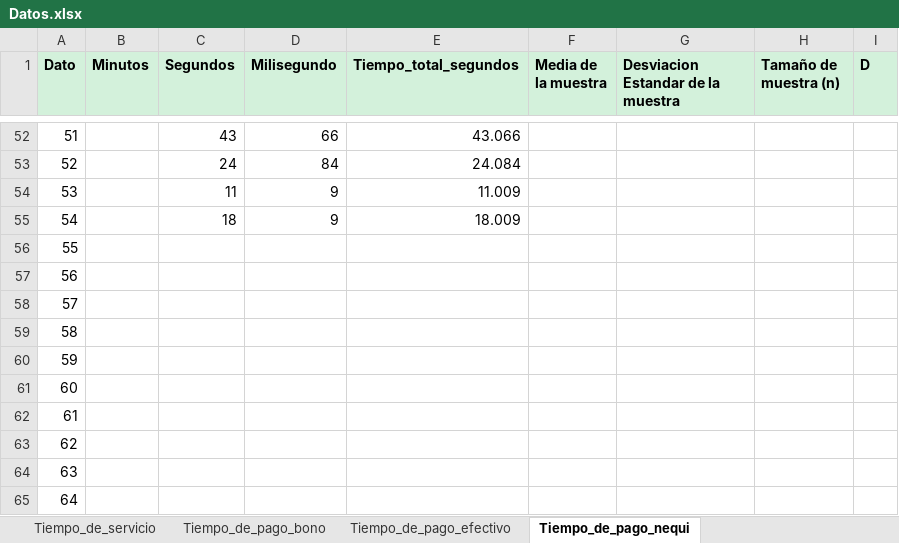
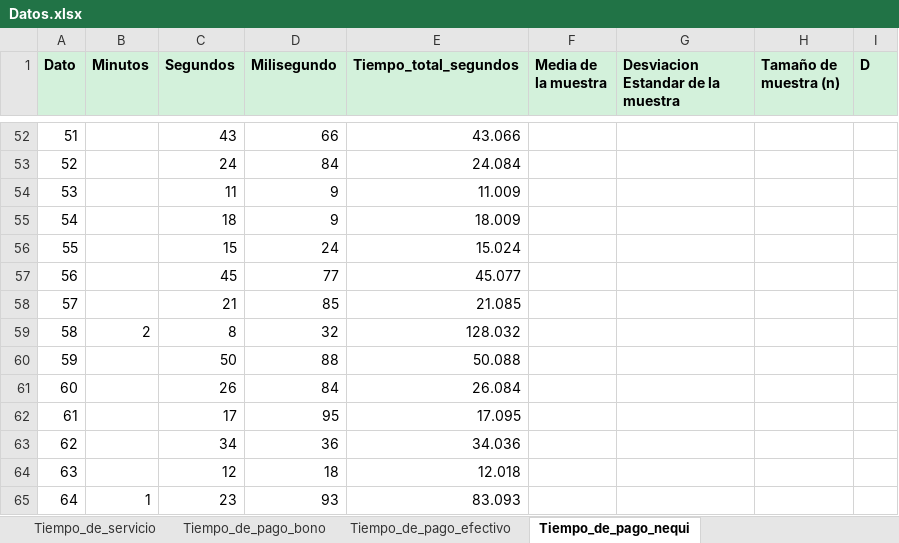
Before and after one commit to DavidCastro88/AnalisisEstadisticoAjusteDeDistribuciones, an Excel workbook: Datos.xlsx, sheet Tiempo_de_pago_nequi, drawn as a sheet; only a part is shown, gaps mark what is left out; values as stored, in another font and other column widths than the file's, no borders; the diff covers the shown part only; the diff names each change by its address in the sheet, - before the commit and + after, or states it on an @@ line.

```diff
--- a/Datos.xlsx (sheet Tiempo_de_pago_nequi)
+++ b/Datos.xlsx (sheet Tiempo_de_pago_nequi)
-C56 (Segundos): (empty)
+C56 (Segundos): 15
-D56 (Milisegundo): (empty)
+D56 (Milisegundo): 24
-E56 (Tiempo_total_segundos): (empty)
+E56 (Tiempo_total_segundos): 15.024
-C57 (Segundos): (empty)
+C57 (Segundos): 45
-D57 (Milisegundo): (empty)
+D57 (Milisegundo): 77
-E57 (Tiempo_total_segundos): (empty)
+E57 (Tiempo_total_segundos): 45.077
-C58 (Segundos): (empty)
+C58 (Segundos): 21
-D58 (Milisegundo): (empty)
+D58 (Milisegundo): 85
-E58 (Tiempo_total_segundos): (empty)
+E58 (Tiempo_total_segundos): 21.085
-B59 (Minutos): (empty)
+B59 (Minutos): 2
-C59 (Segundos): (empty)
+C59 (Segundos): 8
-D59 (Milisegundo): (empty)
+D59 (Milisegundo): 32
-E59 (Tiempo_total_segundos): (empty)
+E59 (Tiempo_total_segundos): 128.032
-C60 (Segundos): (empty)
+C60 (Segundos): 50
-D60 (Milisegundo): (empty)
+D60 (Milisegundo): 88
-E60 (Tiempo_total_segundos): (empty)
+E60 (Tiempo_total_segundos): 50.088
-C61 (Segundos): (empty)
+C61 (Segundos): 26
-D61 (Milisegundo): (empty)
+D61 (Milisegundo): 84
-E61 (Tiempo_total_segundos): (empty)
+E61 (Tiempo_total_segundos): 26.084
-C62 (Segundos): (empty)
+C62 (Segundos): 17
-D62 (Milisegundo): (empty)
+D62 (Milisegundo): 95
-E62 (Tiempo_total_segundos): (empty)
+E62 (Tiempo_total_segundos): 17.095
-C63 (Segundos): (empty)
+C63 (Segundos): 34
-D63 (Milisegundo): (empty)
+D63 (Milisegundo): 36
-E63 (Tiempo_total_segundos): (empty)
+E63 (Tiempo_total_segundos): 34.036
-C64 (Segundos): (empty)
+C64 (Segundos): 12
-D64 (Milisegundo): (empty)
+D64 (Milisegundo): 18
-E64 (Tiempo_total_segundos): (empty)
+E64 (Tiempo_total_segundos): 12.018
-B65 (Minutos): (empty)
+B65 (Minutos): 1
-C65 (Segundos): (empty)
+C65 (Segundos): 23
-D65 (Milisegundo): (empty)
+D65 (Milisegundo): 93
-E65 (Tiempo_total_segundos): (empty)
+E65 (Tiempo_total_segundos): 83.093
```
Also changed, not shown: 9 edited cells elsewhere in this sheet, sheet Tiempo_entre_llegadas, sheet Tiempo_de_pago_efectivo, sheet Tiempo_de_pago_bono, 2 other files.
